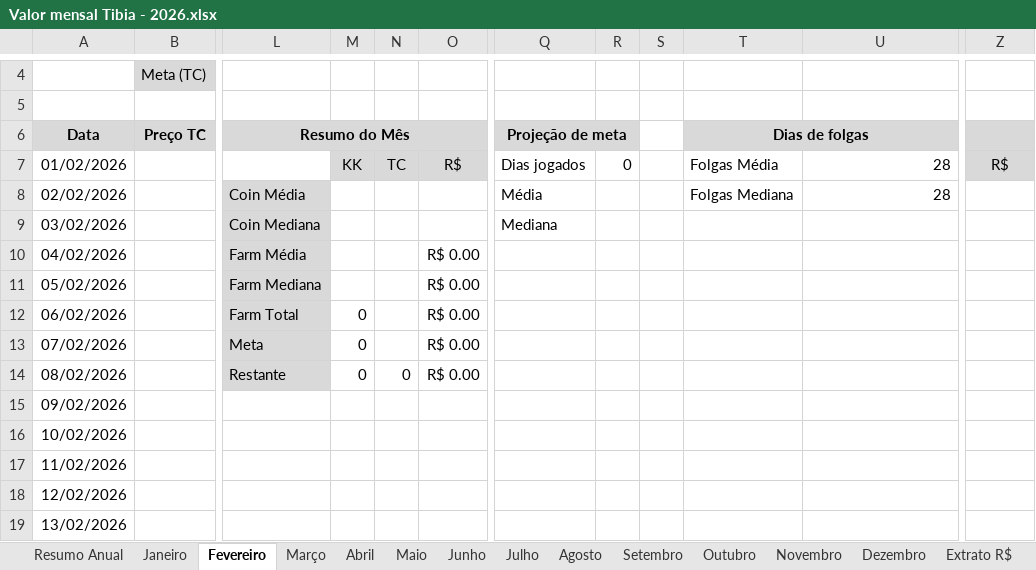
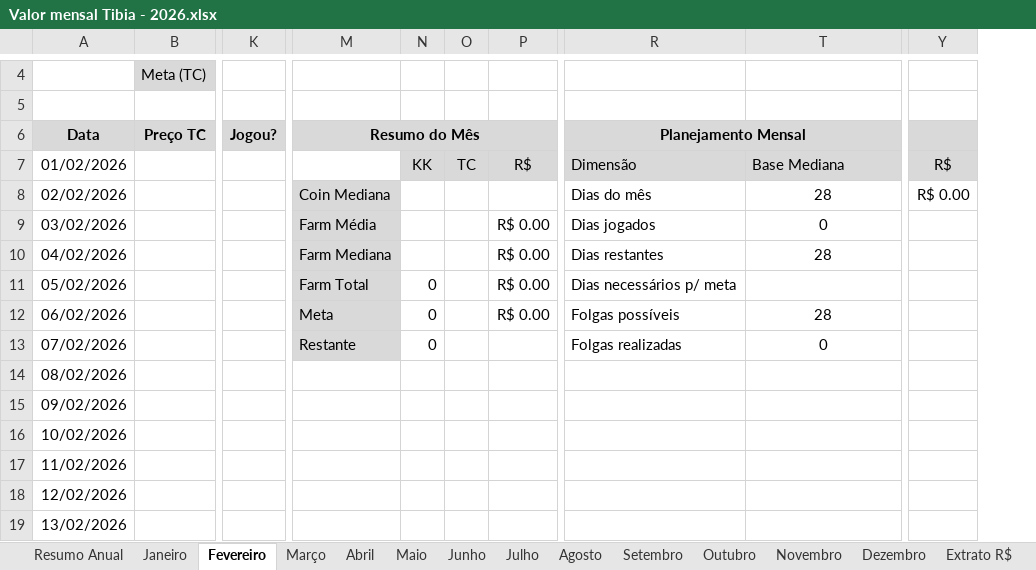
Before and after one commit to joaovrs16/tibia-economic-analysis, an Excel workbook: Valor mensal Tibia - 2026.xlsx, sheet Fevereiro, drawn as a sheet; only a part is shown, gaps mark what is left out; values as stored, in another font and other column widths than the file's, no borders; charts and pictures and conditional formats not drawn; removed rows and columns are numbered as before the commit, all else as after; the diff names each change by its address in the sheet, - before the commit and + after, or states it on an @@ line.

Commit message:
Unificação da tabela meta mensal e folgas
Planejamento mensal abrange os dados das duas tabelas de forma simples, ocultando a média e disponibilizando a médiana para uma consulta com valores mais próximos da realidade.

O valor da Coin Média foi removido da tabela de resumo, pois a variação do valor poderia ser um problema a longo prazo devido a fatores como: preços exagerados, trolls, oportunidades rápidas ou com pouco liquidez.

Já o valor do farm média e mediana se mantiveram para análise de volumes, já que os valores estão sempre variando, fora a possibilidade de drops raros. Ambos os valores ficam disponíveis para que essa análise possa ser feita diariamente.

```diff
--- a/Valor mensal Tibia - 2026.xlsx (sheet Fevereiro)
+++ b/Valor mensal Tibia - 2026.xlsx (sheet Fevereiro)
+column K (Jogou?), empty
-column Q (Projeção de meta), rows 7-9: Dias jogados | Média | Mediana
-column R, row 7: 0
@@ column S hidden, empty @@
-column T (Dias de folgas), rows 7-8: Folgas Média | Folgas Mediana
+column R (Planejamento Mensal), rows 7-13: Dimensão | Dias do mês | Dias jogados | Dias restantes | Dias necessários p/ meta | Folgas possíveis | Folgas realizadas
-T7: 28
+T7: Base Mediana
-T7 fill: none
+T7 fill: #D9D9D9
-M8 (Resumo do Mês): Coin Média
+M8 (Resumo do Mês): Coin Mediana
-T8 alignment: right
+T8 alignment: center
-Y8: (empty)
+Y8: R$ 0.00
-M9 (Resumo do Mês): Coin Mediana
+M9 (Resumo do Mês): Farm Média
-P9: (empty)
+P9: R$ 0.00
-T9: (empty)
+T9: 0
-M10 (Resumo do Mês): Farm Média
+M10 (Resumo do Mês): Farm Mediana
-T10: (empty)
+T10: 28
-M11 (Resumo do Mês): Farm Mediana
+M11 (Resumo do Mês): Farm Total
-N11: (empty)
+N11: 0
-M12 (Resumo do Mês): Farm Total
+M12 (Resumo do Mês): Meta
-T12: (empty)
+T12: 28
-M13 (Resumo do Mês): Meta
+M13 (Resumo do Mês): Restante
-P13:P14: R$ 0.00
+P13:P14: (empty)
-T13: (empty)
+T13: 0
-M14 (Resumo do Mês): Restante
+M14 (Resumo do Mês): (empty)
-M14 fill: #D9D9D9
+M14 fill: none
-N14: 0
+N14: (empty)
-O14: 0
+O14: (empty)
```
Also changed, not shown: sheet Janeiro, sheet Junho, sheet Setembro, sheet Novembro, sheet Abril, sheet Março, 6 more sheets, formulas that keep their value, hidden cells.
